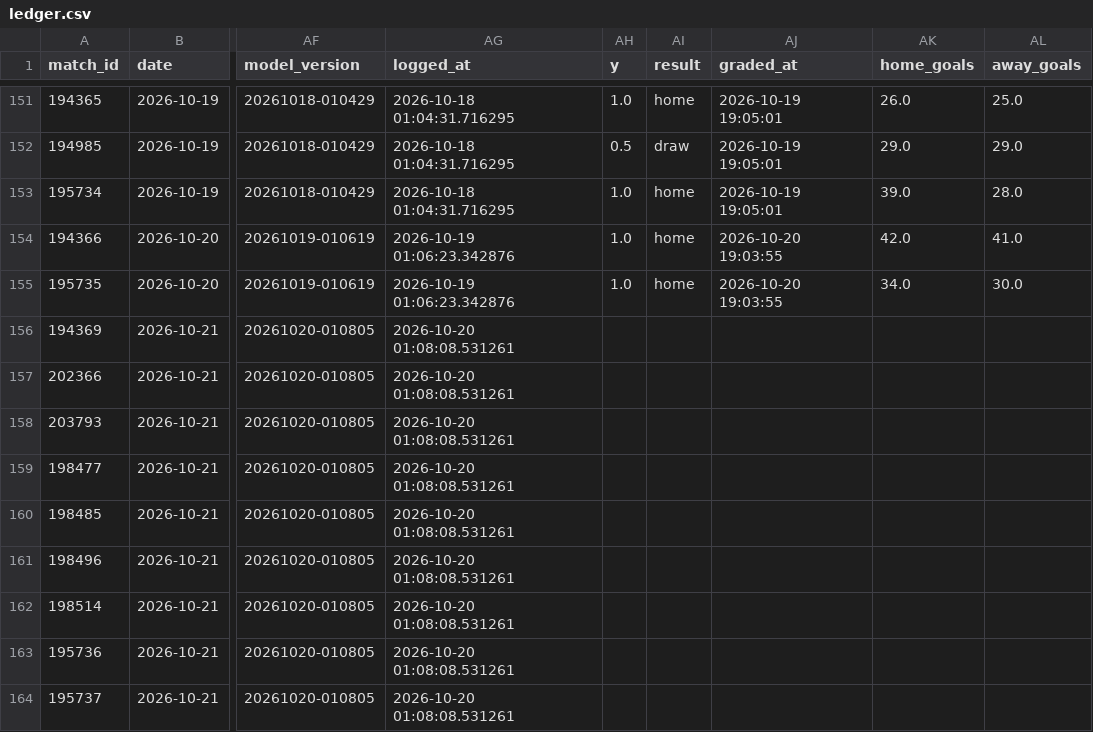
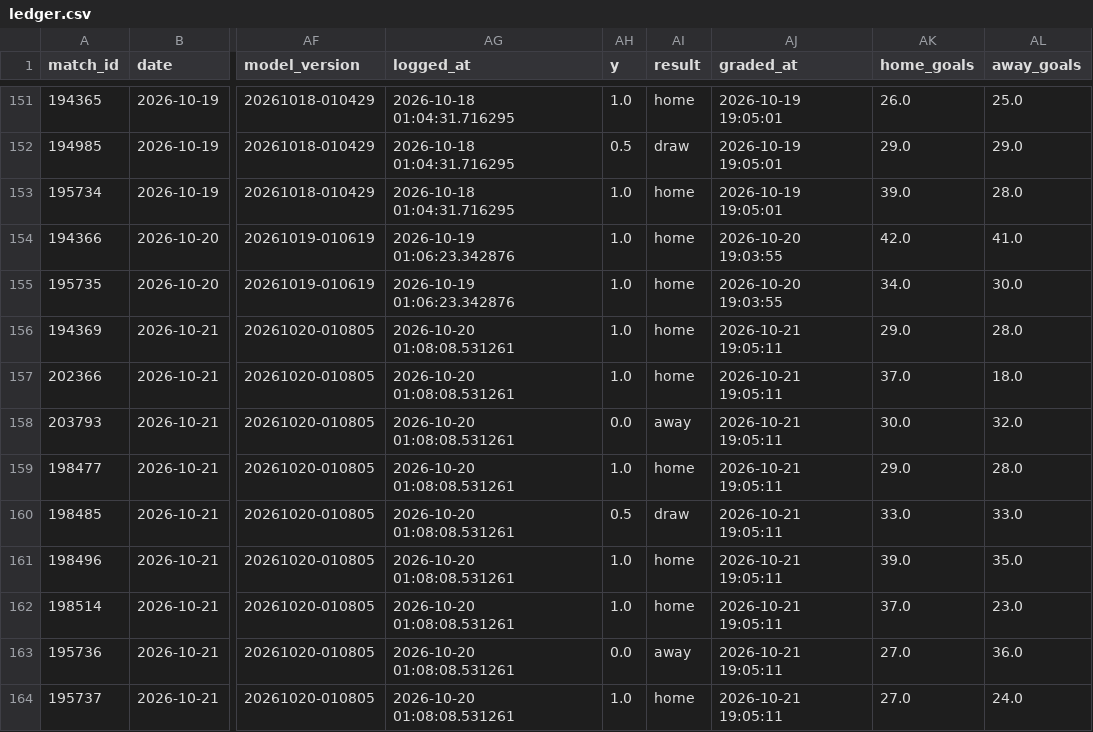
Before and after one commit to jaysantmyer-spec/vegcatbat, a CSV file: data/ledger.csv, drawn as a sheet; only a part is shown, gaps mark what is left out; the diff covers the shown part only; the diff names each change by its address in the sheet, - before the commit and + after, or states it on an @@ line.

```diff
--- a/data/ledger.csv
+++ b/data/ledger.csv
-AH156:AH157 (y): (empty)
+AH156:AH157 (y): 1.0
-AI156:AI157 (result): (empty)
+AI156:AI157 (result): home
-AJ156:AJ164 (graded_at): (empty)
+AJ156:AJ164 (graded_at): 2026-10-21 19:05:11
-AK156 (home_goals): (empty)
+AK156 (home_goals): 29.0
-AL156 (away_goals): (empty)
+AL156 (away_goals): 28.0
-AK157 (home_goals): (empty)
+AK157 (home_goals): 37.0
-AL157 (away_goals): (empty)
+AL157 (away_goals): 18.0
-AH158 (y): (empty)
+AH158 (y): 0.0
-AI158 (result): (empty)
+AI158 (result): away
-AK158 (home_goals): (empty)
+AK158 (home_goals): 30.0
-AL158 (away_goals): (empty)
+AL158 (away_goals): 32.0
-AH159 (y): (empty)
+AH159 (y): 1.0
-AI159 (result): (empty)
+AI159 (result): home
-AK159 (home_goals): (empty)
+AK159 (home_goals): 29.0
-AL159 (away_goals): (empty)
+AL159 (away_goals): 28.0
-AH160 (y): (empty)
+AH160 (y): 0.5
-AI160 (result): (empty)
+AI160 (result): draw
-AK160 (home_goals): (empty)
+AK160 (home_goals): 33.0
-AL160 (away_goals): (empty)
+AL160 (away_goals): 33.0
-AH161:AH162 (y): (empty)
+AH161:AH162 (y): 1.0
-AI161:AI162 (result): (empty)
+AI161:AI162 (result): home
-AK161 (home_goals): (empty)
+AK161 (home_goals): 39.0
-AL161 (away_goals): (empty)
+AL161 (away_goals): 35.0
-AK162 (home_goals): (empty)
+AK162 (home_goals): 37.0
-AL162 (away_goals): (empty)
+AL162 (away_goals): 23.0
-AH163 (y): (empty)
+AH163 (y): 0.0
-AI163 (result): (empty)
+AI163 (result): away
-AK163:AK164 (home_goals): (empty)
+AK163:AK164 (home_goals): 27.0
-AL163 (away_goals): (empty)
+AL163 (away_goals): 36.0
-AH164 (y): (empty)
+AH164 (y): 1.0
-AI164 (result): (empty)
+AI164 (result): home
-AL164 (away_goals): (empty)
+AL164 (away_goals): 24.0
```
Also changed, not shown: 5 edited cells elsewhere in this file, data/matches.csv, data/predictions.csv, 5 other files.
